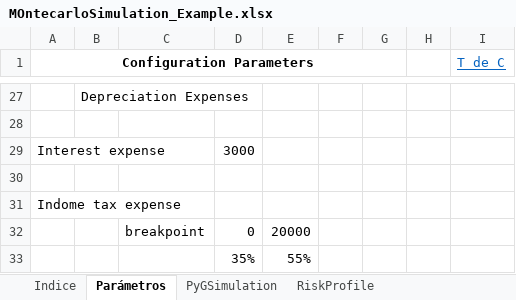
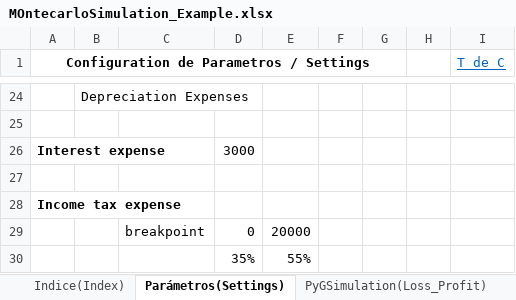
Before and after one commit to ginoDominguez/EXCEL_MontecarloExample, an Excel workbook: MOntecarloSimulation_Example.xlsx, sheet Parámetros(Settings), drawn as a sheet; only a part is shown, gaps mark what is left out; values as stored, in another font and other column widths than the file's, no borders; addresses are those after the commit; the diff covers the shown part only; the diff names each change by its address in the sheet, - before the commit and + after, or states it on an @@ line.

```diff
--- a/MOntecarloSimulation_Example.xlsx (sheet Parámetros(Settings))
+++ b/MOntecarloSimulation_Example.xlsx (sheet Parámetros(Settings))
-sheet tab: Indice
+sheet tab: Indice(Index)
-sheet tab: Parámetros
+sheet tab: Parámetros(Settings)
-sheet tab: PyGSimulation
+sheet tab: PyGSimulation(Loss_Profit)
-A1: Configuration Parameters
+A1: Configuration de Parametros / Settings
-A26 bold: off
+A26 bold: on
-A28: Indome tax expense
+A28: Income tax expense
-A28 bold: off
+A28 bold: on
```
Also changed, not shown: 1 added row, 4 removed rows, 7 edited cells and cell formats elsewhere in this sheet, sheet PyGSimulation(Loss_Profit), sheet RiskProfile, sheet Indice(Index), formulas that keep their value, charts or pictures, 5 other files.
